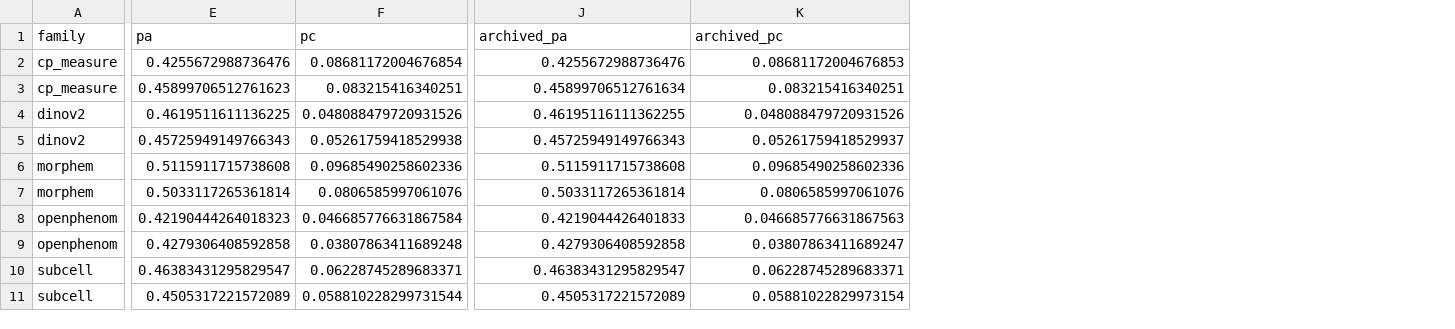
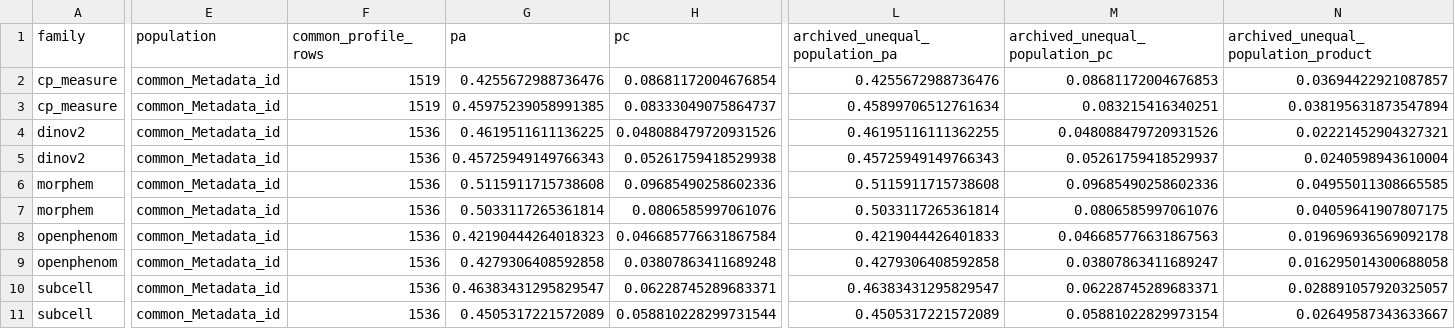
Before and after one commit to afermg/JUMP_lite, a CSV file: rebuttal/mq_d2e8_explanation/plate_unit_influence/outputs/release_v1/fixed_recipe_points.csv, drawn as a sheet; only a part is shown, gaps mark what is left out; addresses are those after the commit; the diff covers the shown part only; the diff names each change by its address in the sheet, - before the commit and + after, or states it on an @@ line.

```diff
--- a/rebuttal/mq_d2e8_explanation/plate_unit_influence/outputs/release_v1/fixed_recipe_points.csv
+++ b/rebuttal/mq_d2e8_explanation/plate_unit_influence/outputs/release_v1/fixed_recipe_points.csv
+column E (population), rows 2-11: all common_Metadata_id
+column F (common_profile_rows), rows 2-11: 1519 | 1519 | 1536 | 1536 | 1536 | 1536 | 1536 | 1536 | 1536 | 1536
+column N, rows 1-11: archived_unequal_population_product | 0.03694422921087857 | 0.038195631873547894 | 0.02221452904327321 | 0.0240598943610004 | 0.04955011308665585 | 0.04059641907807175 | 0.019696936569092178 | 0.016295014300688058 | 0.028891057920325057 | 0.02649587343633667
-L1: archived_pa
+L1: archived_unequal_population_pa
-M1: archived_pc
+M1: archived_unequal_population_pc
-G3 (pa): 0.45899706512761623
+G3 (pa): 0.45975239058991385
-H3 (pc): 0.083215416340251
+H3 (pc): 0.08333049075864737
```
Also changed, not shown: 1 edited cell elsewhere in this file, rebuttal/mq_d2e8_explanation/plate_unit_influence/outputs/release_v1/influence_summary.csv, rebuttal/mq_d2e8_explanation/plate_unit_influence/outputs/release_v1/top_influential_units.csv, 9 other files.
